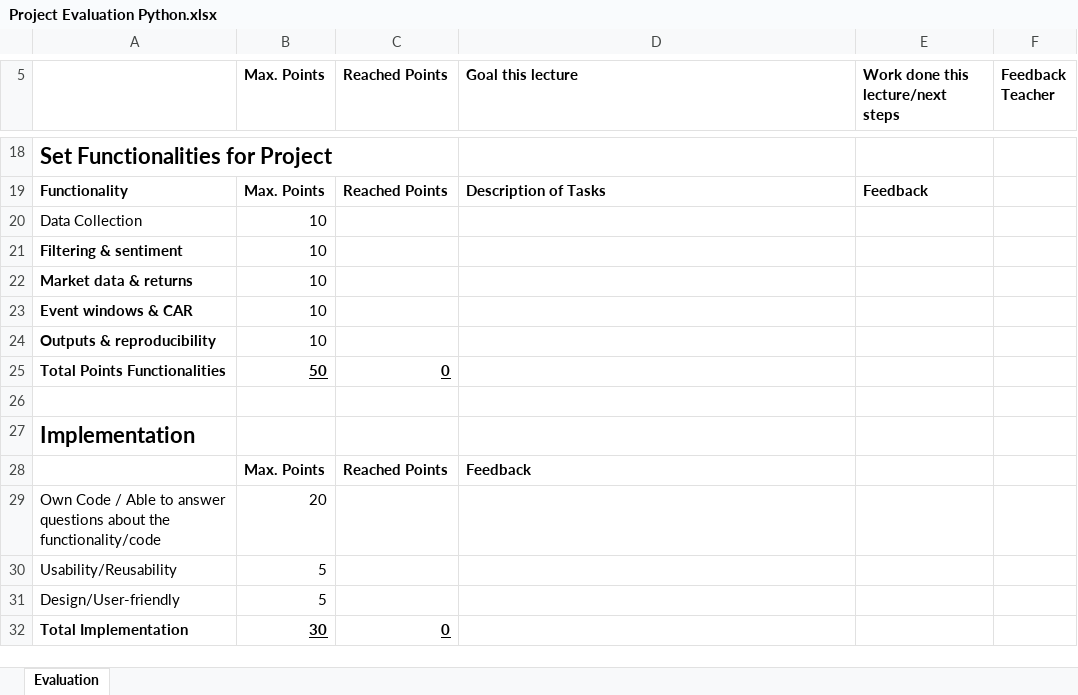
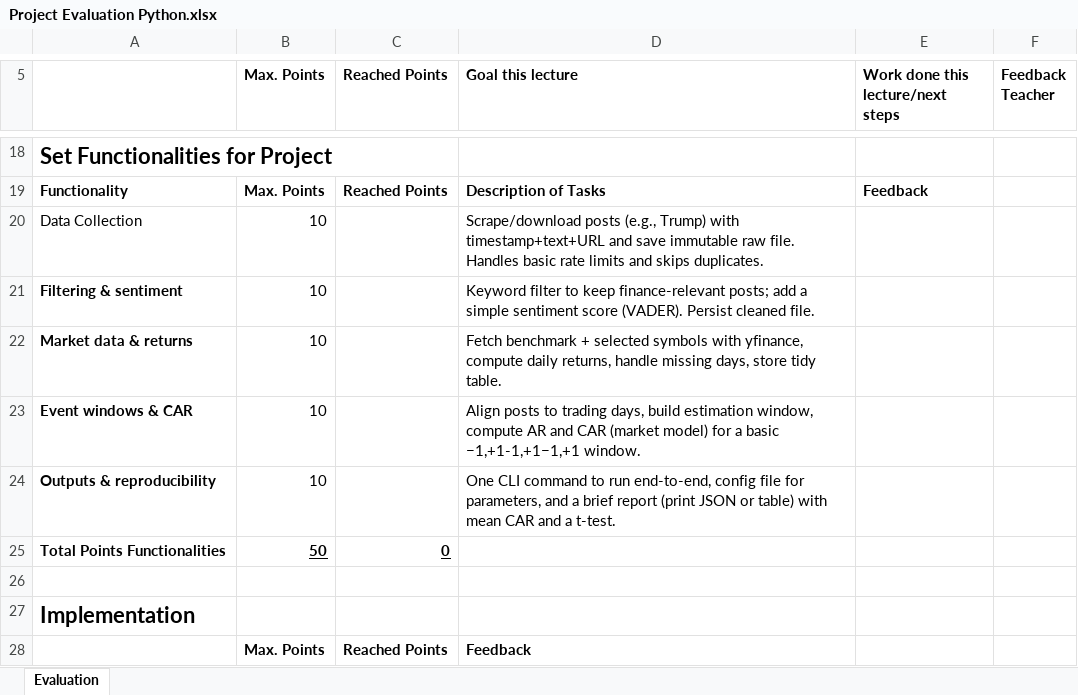
Before and after one commit to Keschler/event-study, an Excel workbook: Project Evaluation Python.xlsx, sheet Evaluation, drawn as a sheet; only a part is shown, gaps mark what is left out; the shorter side is filled out with more unchanged rows; values as stored, in another font and other column widths than the file's, no borders; the diff names each change by its address in the sheet, - before the commit and + after, or states it on an @@ line.

```diff
--- a/Project Evaluation Python.xlsx (sheet Evaluation)
+++ b/Project Evaluation Python.xlsx (sheet Evaluation)
-D20 (Goal this lecture): (empty)
+D20 (Goal this lecture): Scrape/download posts (e.g., Trump) with timestamp+text+URL and save immutable raw file. Handles basic rate limits and skips duplicates.
-D21 (Goal this lecture): (empty)
+D21 (Goal this lecture): Keyword filter to keep finance-relevant posts; add a simple sentiment score (VADER). Persist cleaned file.
-D22 (Goal this lecture): (empty)
+D22 (Goal this lecture): Fetch benchmark + selected symbols with yfinance, compute daily returns, handle missing days, store tidy table.
-D23 (Goal this lecture): (empty)
+D23 (Goal this lecture): Align posts to trading days, build estimation window, compute AR and CAR (market model) for a basic −1,+1-1,+1−1,+1 window.
-D24 (Goal this lecture): (empty)
+D24 (Goal this lecture): One CLI command to run end-to-end, config file for parameters, and a brief report (print JSON or table) with mean CAR and a t-test.
```
Also changed, not shown: 45 other files.
